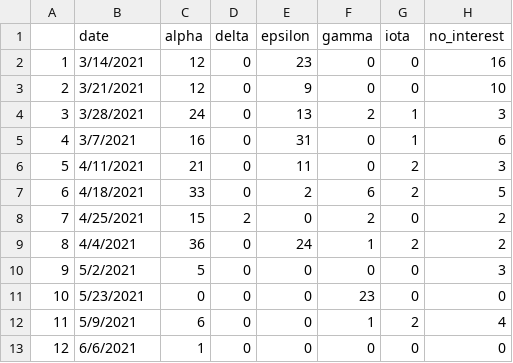
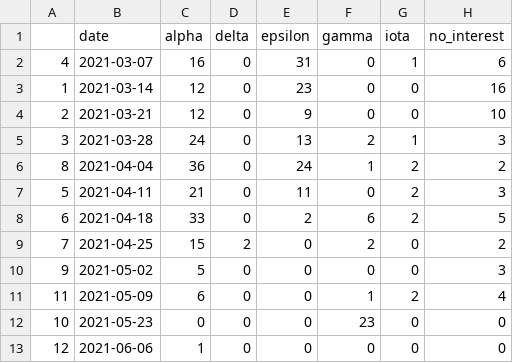
Before and after one commit to dailynexusdata/kcsb-covid, a CSV file: data/variants.csv, drawn as a sheet.

```diff
--- a/data/variants.csv
+++ b/data/variants.csv
@@ -1,13 +1,13 @@
 "","date","alpha","delta","epsilon","gamma","iota","no_interest"
-"1","3/14/2021",12,0,23,0,0,16
-"2","3/21/2021",12,0,9,0,0,10
-"3","3/28/2021",24,0,13,2,1,3
-"4","3/7/2021",16,0,31,0,1,6
-"5","4/11/2021",21,0,11,0,2,3
-"6","4/18/2021",33,0,2,6,2,5
-"7","4/25/2021",15,2,0,2,0,2
-"8","4/4/2021",36,0,24,1,2,2
-"9","5/2/2021",5,0,0,0,0,3
-"10","5/23/2021",0,0,0,23,0,0
-"11","5/9/2021",6,0,0,1,2,4
-"12","6/6/2021",1,0,0,0,0,0
+"4",2021-03-07,16,0,31,0,1,6
+"1",2021-03-14,12,0,23,0,0,16
+"2",2021-03-21,12,0,9,0,0,10
+"3",2021-03-28,24,0,13,2,1,3
+"8",2021-04-04,36,0,24,1,2,2
+"5",2021-04-11,21,0,11,0,2,3
+"6",2021-04-18,33,0,2,6,2,5
+"7",2021-04-25,15,2,0,2,0,2
+"9",2021-05-02,5,0,0,0,0,3
+"11",2021-05-09,6,0,0,1,2,4
+"10",2021-05-23,0,0,0,23,0,0
+"12",2021-06-06,1,0,0,0,0,0
```
Also changed, not shown: 2 other files.
